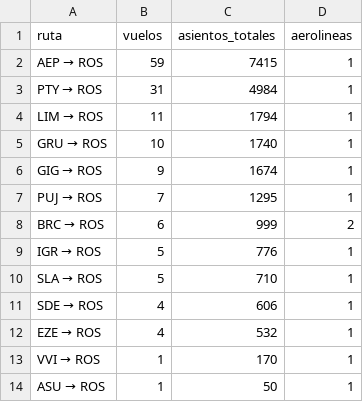
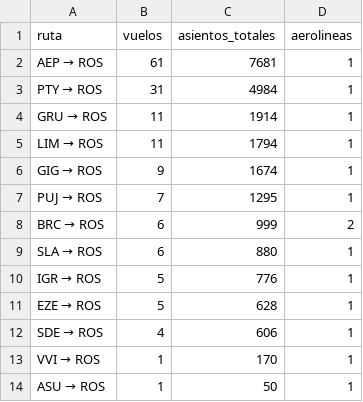
Before and after one commit to arqderman-tech/aeroros, a CSV file: reporte_asientos_ruta.csv, drawn as a sheet.

```diff
--- a/reporte_asientos_ruta.csv
+++ b/reporte_asientos_ruta.csv
@@ -1,6 +1,6 @@
 ruta,vuelos,asientos_totales,aerolineas
-AEP → ROS,59,7415,1
+AEP → ROS,61,7681,1
 PTY → ROS,31,4984,1
+GRU → ROS,11,1914,1
 LIM → ROS,11,1794,1
-GRU → ROS,10,1740,1
 GIG → ROS,9,1674,1
@@ -8,6 +8,6 @@ PUJ → ROS,7,1295,1
 BRC → ROS,6,999,2
+SLA → ROS,6,880,1
 IGR → ROS,5,776,1
-SLA → ROS,5,710,1
+EZE → ROS,5,628,1
 SDE → ROS,4,606,1
-EZE → ROS,4,532,1
 VVI → ROS,1,170,1
```
Also changed, not shown: reporte_asientos_aerolinea.csv, reporte_asientos_mes_aero_ruta.csv, 6 other files.
